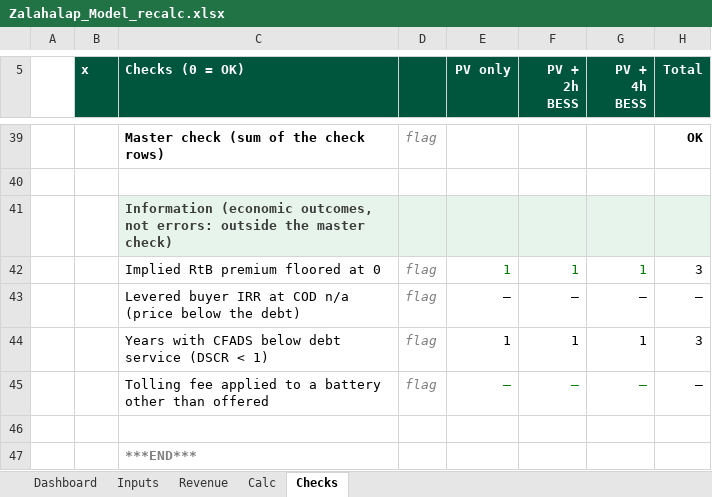
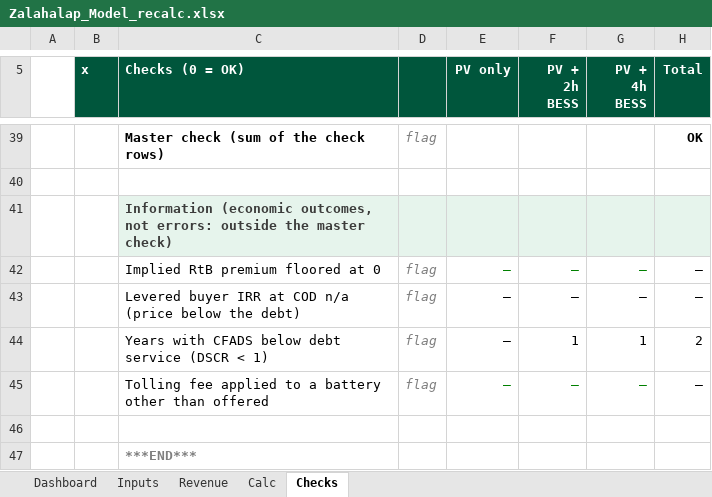
Before and after one commit to ZalanZad/FEP_modeller, an Excel workbook: projects/zalahalap/out/Zalahalap_Model_recalc.xlsx, sheet Checks, drawn as a sheet; only a part is shown, gaps mark what is left out; values as stored, in another font and other column widths than the file's, no borders; conditional formats not drawn; the diff names each change by its address in the sheet, - before the commit and + after, or states it on an @@ line.

```diff
--- a/projects/zalahalap/out/Zalahalap_Model_recalc.xlsx (sheet Checks)
+++ b/projects/zalahalap/out/Zalahalap_Model_recalc.xlsx (sheet Checks)
-E42 (PV only): 1
+E42 (PV only): –
-F42 (PV + 2h BESS): 1
+F42 (PV + 2h BESS): –
-G42 (PV + 4h BESS): 1
+G42 (PV + 4h BESS): –
-H42 (Total): 3
+H42 (Total): –
-E44 (PV only): 1
+E44 (PV only): –
-H44 (Total): 3
+H44 (Total): 2
```
Also changed, not shown: sheet Calc, sheet Dashboard, sheet Revenue, sheet Inputs, formulas that keep their value, hidden cells, projects/zalahalap/out/Zalahalap_Model.xlsx, 7 other files.
